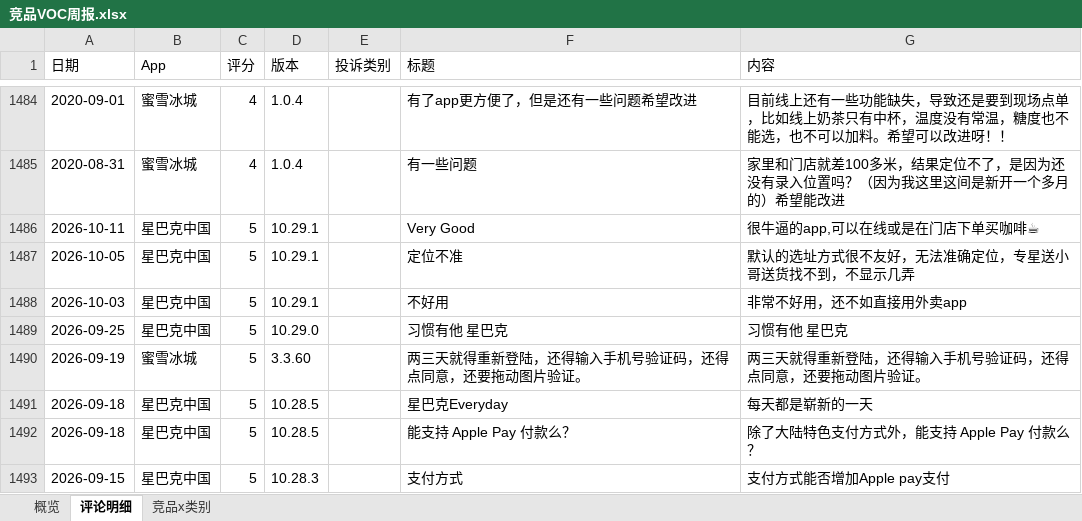
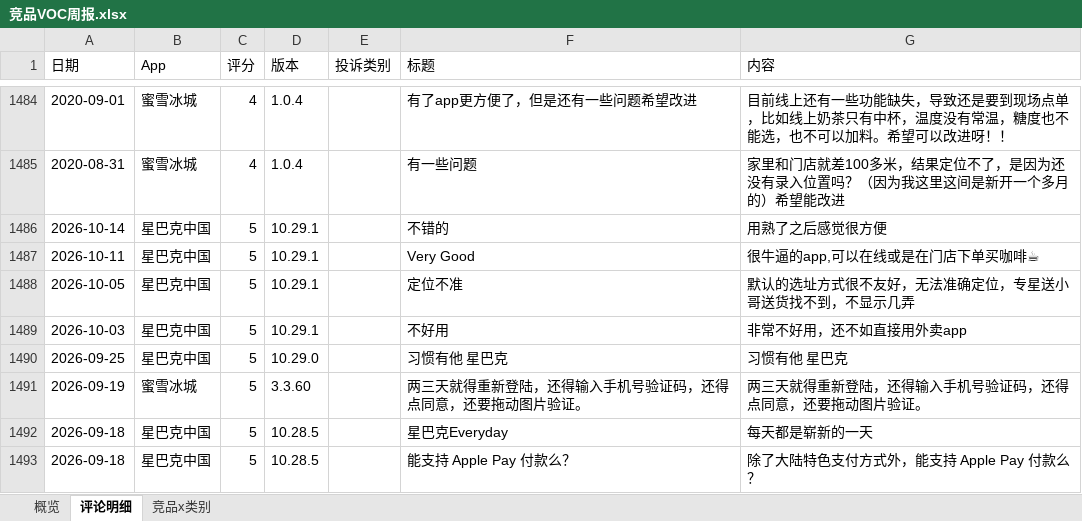
Before and after one commit to EGG-ZERO/appstore-voc-radar, an Excel workbook: reports/竞品VOC周报.xlsx, sheet 评论明细, drawn as a sheet; only a part is shown, gaps mark what is left out; the shorter side is filled out with more unchanged rows; values as stored, in another font and other column widths than the file's, no cell formats; the diff names each change by its address in the sheet, - before the commit and + after, or states it on an @@ line.

```diff
--- a/reports/竞品VOC周报.xlsx (sheet 评论明细)
+++ b/reports/竞品VOC周报.xlsx (sheet 评论明细)
+row 1486: 2026-10-14 | 星巴克中国 | 5 | 10.29.1 |  | 不错的 | 用熟了之后感觉很方便
```
Also changed, not shown: sheet 概览, cell formats, 4 other files.
